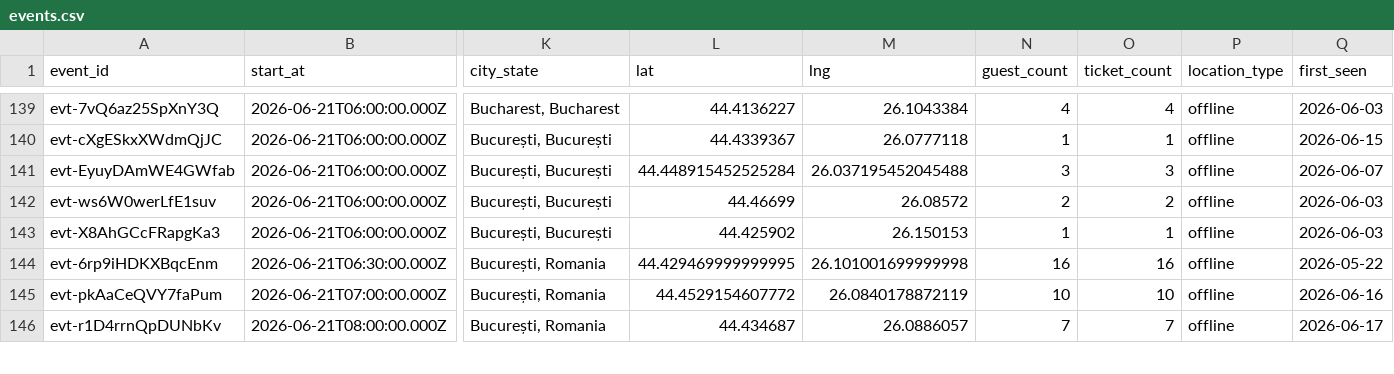
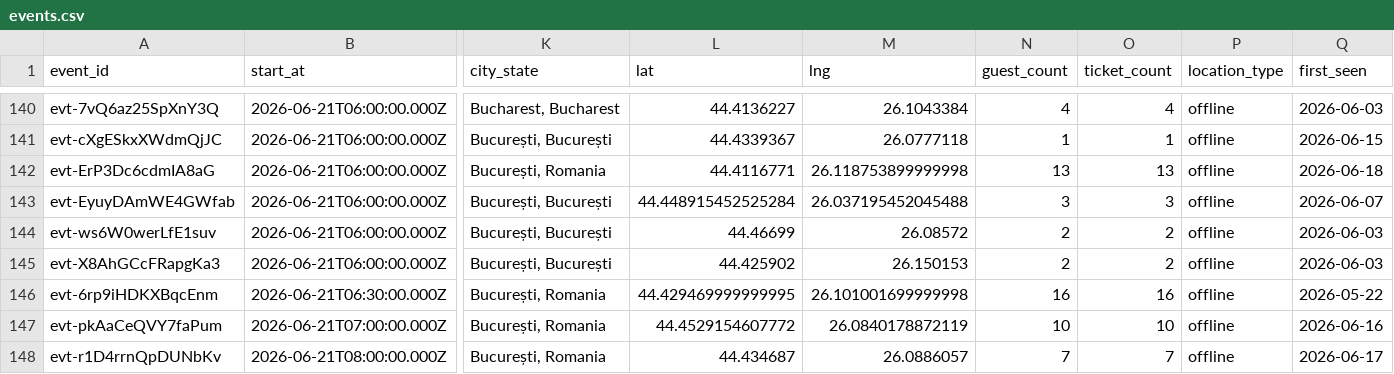
Before and after one commit to FlorinPopaCodes/bucharest-meetup-tracker, a CSV file: data/events.csv, drawn as a sheet; only a part is shown, gaps mark what is left out; addresses are those after the commit; rows hold the shown columns only; the diff covers the shown part only; the diff names each change by its address in the sheet, - before the commit and + after, or states it on an @@ line.

```diff
--- a/data/events.csv
+++ b/data/events.csv
+row 142: evt-ErP3Dc6cdmIA8aG | 2026-06-21T06:00:00.000Z | București, Romania | 44.4116771 | 26.118753899999998 | 13 | 13 | offline | 2026-06-18
-N145 (guest_count): 1
+N145 (guest_count): 2
-O145 (ticket_count): 1
+O145 (ticket_count): 2
```
Also changed, not shown: 1 added row and 40 edited cells elsewhere in this file, 4 other files.
